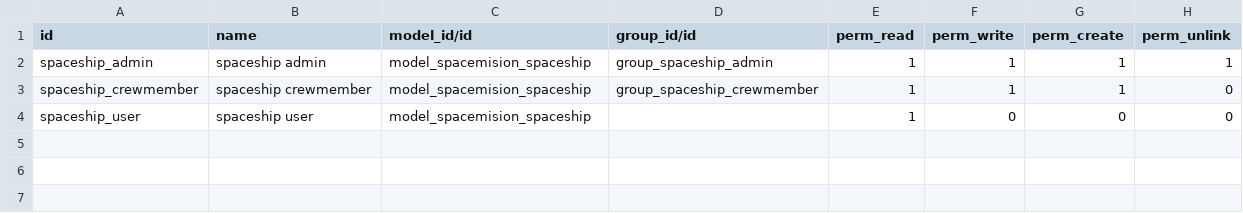
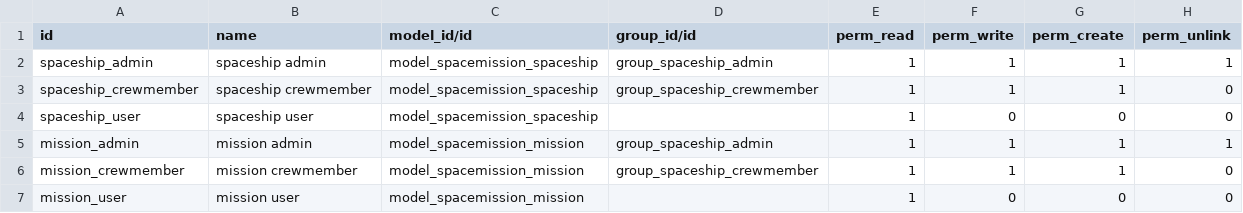
Before and after one commit to alexFlorido/odoo-integrateProject, a CSV file: security/ir.model.access.csv, drawn as a sheet.

Commit message:
[ADD] New Model and Views but with errors

```diff
--- a/security/ir.model.access.csv
+++ b/security/ir.model.access.csv
@@ -1,4 +1,7 @@
 id,name,model_id/id,group_id/id,perm_read,perm_write,perm_create,perm_unlink
-spaceship_admin,spaceship admin,model_spacemision_spaceship,group_spaceship_admin,1,1,1,1
-spaceship_crewmember,spaceship crewmember,model_spacemision_spaceship,group_spaceship_crewmember,1,1,1,0
-spaceship_user,spaceship user,model_spacemision_spaceship,,1,0,0,0
+spaceship_admin,spaceship admin,model_spacemission_spaceship,group_spaceship_admin,1,1,1,1
+spaceship_crewmember,spaceship crewmember,model_spacemission_spaceship,group_spaceship_crewmember,1,1,1,0
+spaceship_user,spaceship user,model_spacemission_spaceship,,1,0,0,0
+mission_admin,mission admin,model_spacemission_mission,group_spaceship_admin,1,1,1,1
+mission_crewmember,mission crewmember,model_spacemission_mission,group_spaceship_crewmember,1,1,1,0
+mission_user,mission user,model_spacemission_mission,,1,0,0,0
```
Also changed, not shown: 8 other files.
